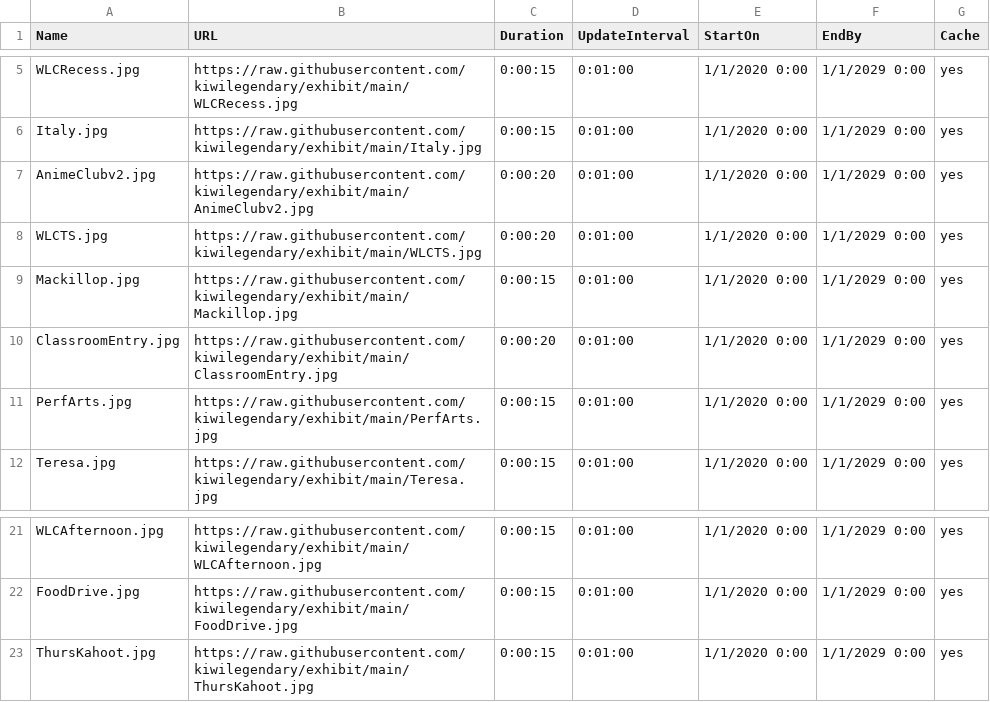
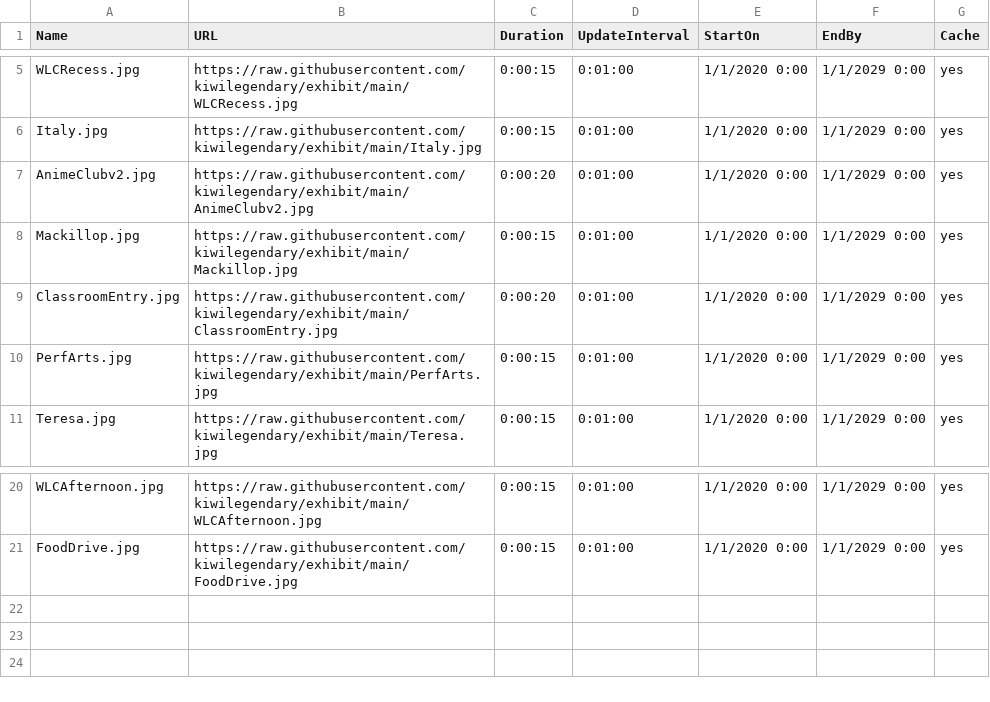
Before and after one commit to kiwilegendary/exhibit, a CSV file: schedule.csv, drawn as a sheet; only a part is shown, gaps mark what is left out.

Commit message:
Update schedule.csv

```diff
--- a/schedule.csv
+++ b/schedule.csv
@@ -7,3 +7,2 @@ Italy.jpg,https://raw.githubusercontent.com/kiwilegendary/exhibit/main/Italy.jpg
 AnimeClubv2.jpg,https://raw.githubusercontent.com/kiwilegendary/exhibit/main/AnimeClubv2.jpg,0:00:20,0:01:00,1/1/2020 0:00,1/1/2029 0:00,yes
-WLCTS.jpg,https://raw.githubusercontent.com/kiwilegendary/exhibit/main/WLCTS.jpg,0:00:20,0:01:00,1/1/2020 0:00,1/1/2029 0:00,yes
 Mackillop.jpg,https://raw.githubusercontent.com/kiwilegendary/exhibit/main/Mackillop.jpg,0:00:15,0:01:00,1/1/2020 0:00,1/1/2029 0:00,yes
@@ -22,2 +21 @@ WLCAfternoon.jpg,https://raw.githubusercontent.com/kiwilegendary/exhibit/main/WL
 FoodDrive.jpg,https://raw.githubusercontent.com/kiwilegendary/exhibit/main/FoodDrive.jpg,0:00:15,0:01:00,1/1/2020 0:00,1/1/2029 0:00,yes
-ThursKahoot.jpg,https://raw.githubusercontent.com/kiwilegendary/exhibit/main/ThursKahoot.jpg,0:00:15,0:01:00,1/1/2020 0:00,1/1/2029 0:00,yes
```
